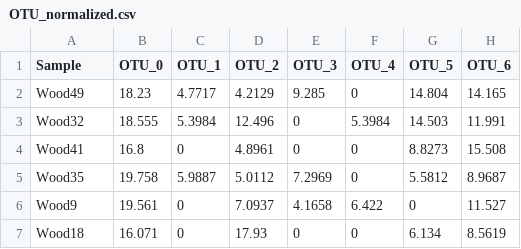
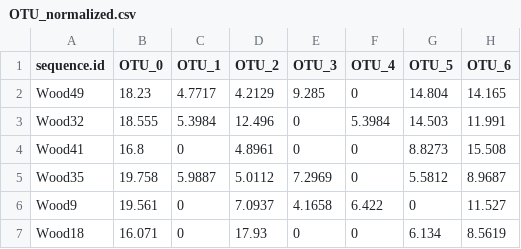
Before and after one commit to dsmaynard/species_associations, a CSV file: OTU_normalized.csv, drawn as a sheet; only a part is shown; the diff names each change by its address in the sheet, - before the commit and + after, or states it on an @@ line.

```diff
--- a/OTU_normalized.csv
+++ b/OTU_normalized.csv
-A1: Sample
+A1: sequence.id
```
Also changed, not shown: environmental_data.csv, 2 other files.
